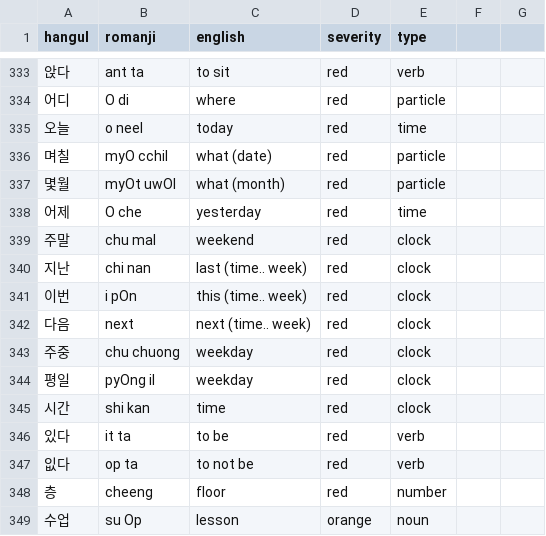
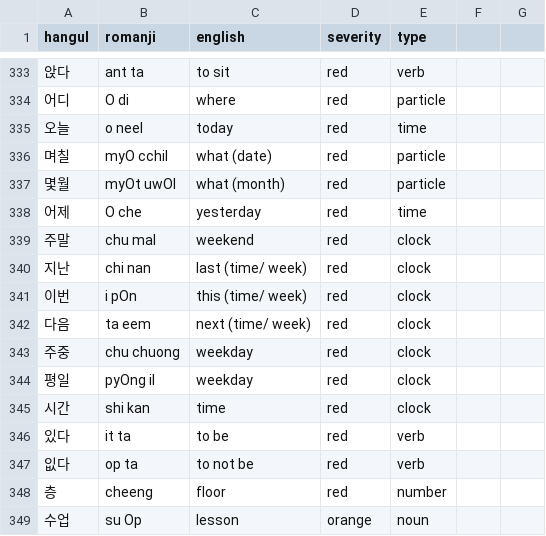
Before and after one commit to aquanow-calvin/aquanow-calvin.github.io, a CSV file: vocab_1.csv, drawn as a sheet; only a part is shown, gaps mark what is left out.

Commit message:
Updates

```diff
--- a/vocab_1.csv
+++ b/vocab_1.csv
@@ -339,5 +339,5 @@ hangul,romanji,english,severity,type
 주말,chu mal,weekend,red,clock
-지난,chi nan,last (time.. week),red,clock
-이번,i pOn,this (time.. week),red,clock
-다음,next,next (time.. week),red,clock
+지난,chi nan,last (time/ week),red,clock
+이번,i pOn,this (time/ week),red,clock
+다음,ta eem,next (time/ week),red,clock
 주중,chu chuong,weekday,red,clock
```
